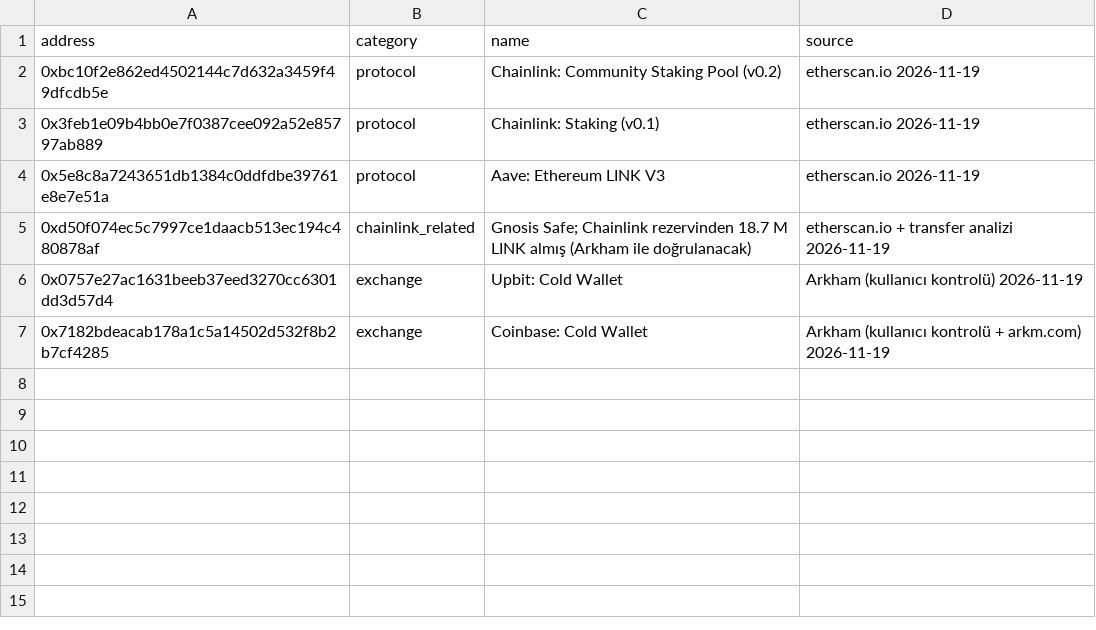
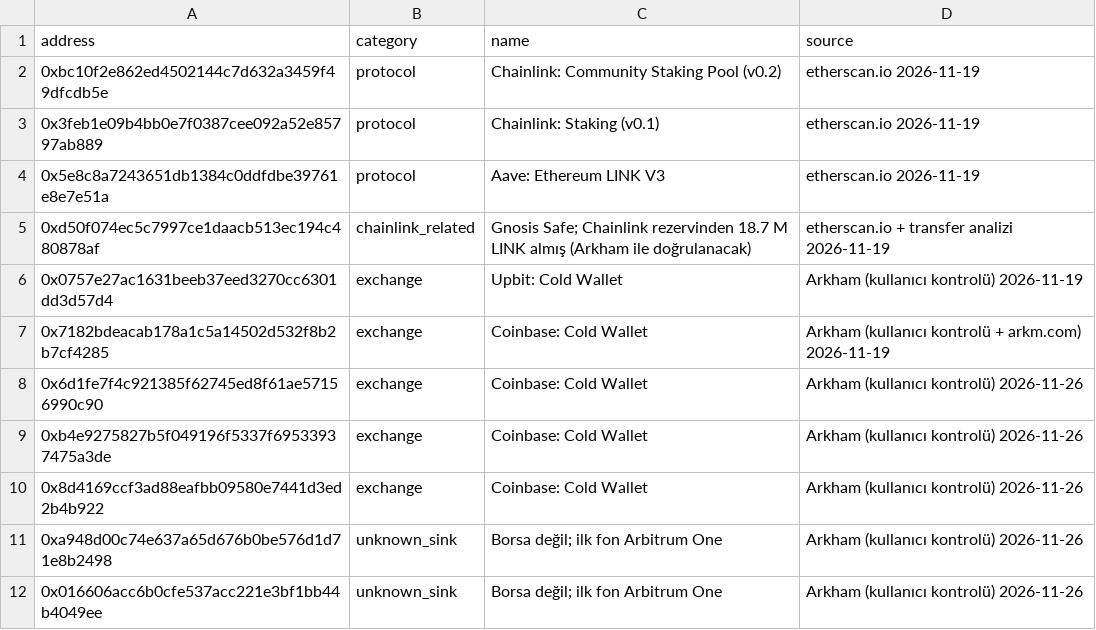
Before and after one commit to OzanSanlii/whale-cex-risk, a CSV file: reference/address_overrides.csv, drawn as a sheet.

Commit message:
Bilinmeyen toplama noktalarını borsa saymaktan çıkar, soğuk cüzdan kuralını genişlet

```diff
--- a/reference/address_overrides.csv
+++ b/reference/address_overrides.csv
@@ -7 +7,6 @@ address,category,name,source
 0x7182bdeacab178a1c5a14502d532f8b2b7cf4285,exchange,Coinbase: Cold Wallet,Arkham (kullanıcı kontrolü + arkm.com) 2026-11-19
+0x6d1fe7f4c921385f62745ed8f61ae57156990c90,exchange,Coinbase: Cold Wallet,Arkham (kullanıcı kontrolü) 2026-11-26
+0xb4e9275827b5f049196f5337f69533937475a3de,exchange,Coinbase: Cold Wallet,Arkham (kullanıcı kontrolü) 2026-11-26
+0x8d4169ccf3ad88eafbb09580e7441d3ed2b4b922,exchange,Coinbase: Cold Wallet,Arkham (kullanıcı kontrolü) 2026-11-26
+0xa948d00c74e637a65d676b0be576d1d71e8b2498,unknown_sink,Borsa değil; ilk fon Arbitrum One,Arkham (kullanıcı kontrolü) 2026-11-26
+0x016606acc6b0cfe537acc221e3bf1bb44b4049ee,unknown_sink,Borsa değil; ilk fon Arbitrum One,Arkham (kullanıcı kontrolü) 2026-11-26
```
Also changed, not shown: 2 other files.
